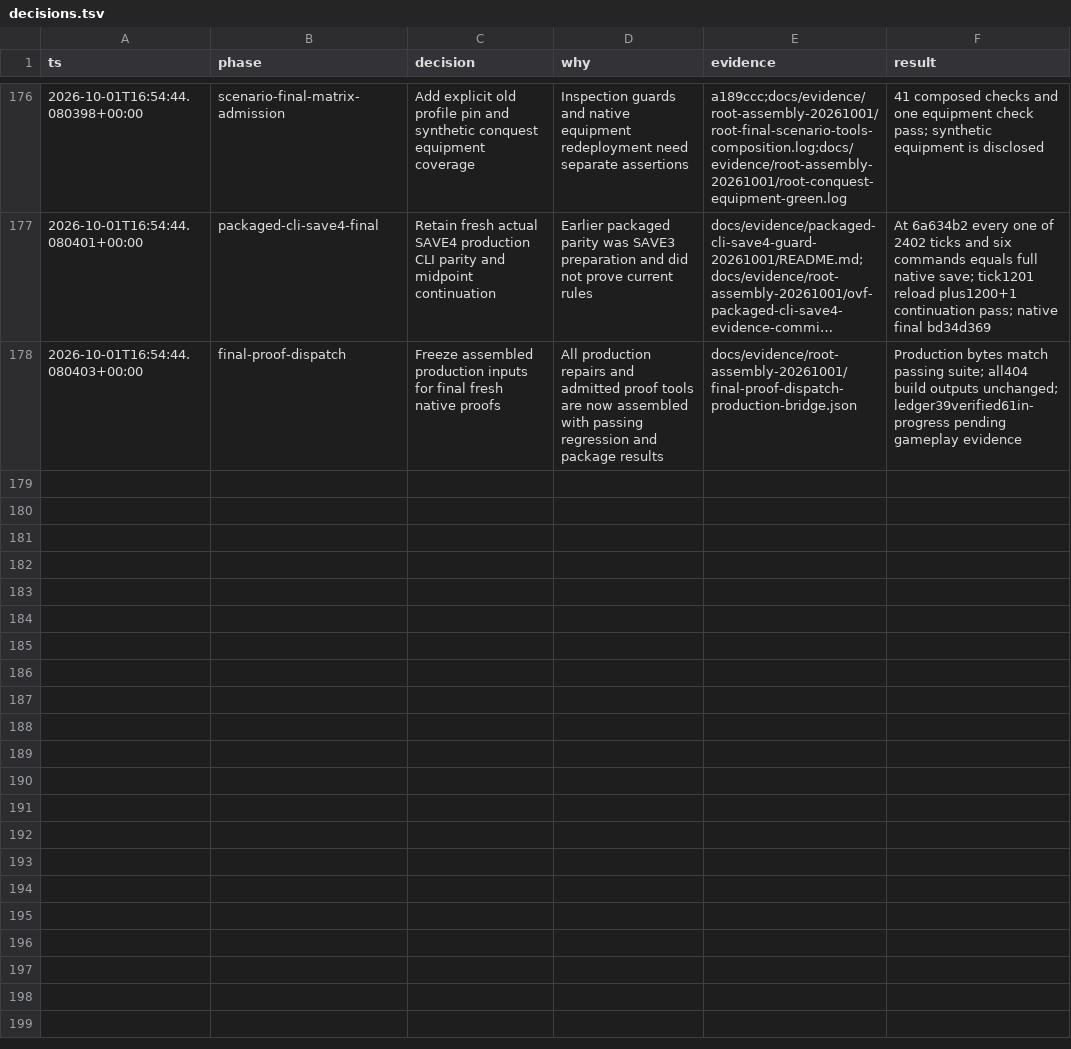
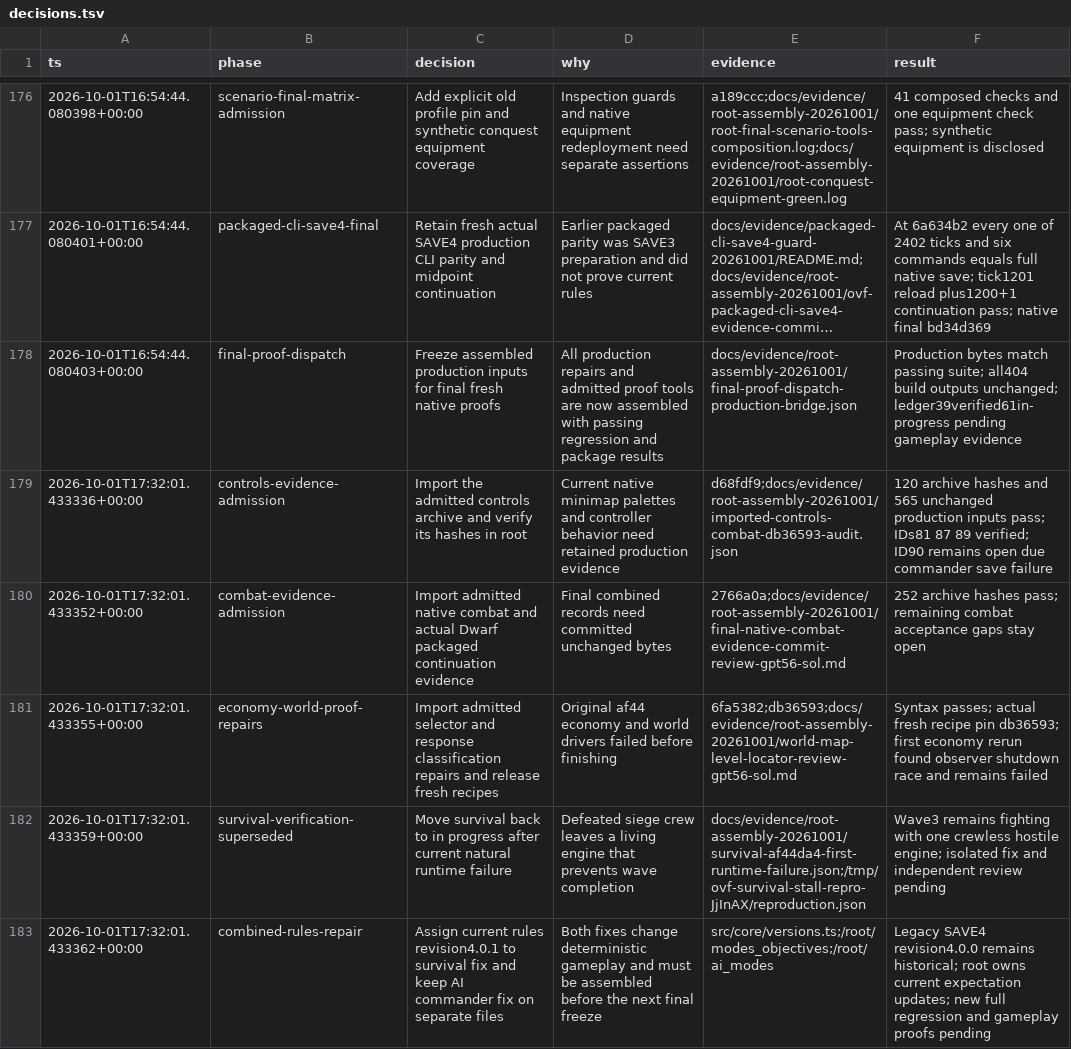
Before and after one commit to callmemorgan/orcs-vs-fairies, a TSV file: docs/features/decisions.tsv, drawn as a sheet; only a part is shown, gaps mark what is left out; long unchanged cells end in …; the diff names each change by its address in the sheet, - before the commit and + after, or states it on an @@ line.

```diff
--- a/docs/features/decisions.tsv
+++ b/docs/features/decisions.tsv
+row 179: 2026-10-01T17:32:01.433336+00:00 | controls-evidence-admission | Import the admitted controls archive and verify its hashes in root | Current native minimap palettes and controller behavior need retained production evidence | d68fdf9;docs/evidence/root-assembly-20261001/imported-controls-combat-db36593-audit.json | 120 archive hashes and 565 unchanged production inputs pass; IDs81 87 89 verified; ID90 remains open due commander save failure
+row 180: 2026-10-01T17:32:01.433352+00:00 | combat-evidence-admission | Import admitted native combat and actual Dwarf packaged continuation evidence | Final combined records need committed unchanged bytes | 2766a0a;docs/evidence/root-assembly-20261001/final-native-combat-evidence-commit-review-gpt56-sol.md | 252 archive hashes pass; remaining combat acceptance gaps stay open
+row 181: 2026-10-01T17:32:01.433355+00:00 | economy-world-proof-repairs | Import admitted selector and response classification repairs and release fresh recipes | Original af44 economy and world drivers failed before finishing | 6fa5382;db36593;docs/evidence/root-assembly-20261001/world-map-level-locator-review-gpt56-sol.md | Syntax passes; actual fresh recipe pin db36593; first economy rerun found observer shutdown race and remains failed
+row 182: 2026-10-01T17:32:01.433359+00:00 | survival-verification-superseded | Move survival back to in progress after current natural runtime failure | Defeated siege crew leaves a living engine that prevents wave completion | docs/evidence/root-assembly-20261001/survival-af44da4-first-runtime-failure.json;/tmp/ovf-survival-stall-repro-JjInAX/reproduction.json | Wave3 remains fighting with one crewless hostile engine; isolated fix and independent review pending
+row 183: 2026-10-01T17:32:01.433362+00:00 | combined-rules-repair | Assign current rules revision4.0.1 to survival fix and keep AI commander fix on separate files | Both fixes change deterministic gameplay and must be assembled before the next final freeze | src/core/versions.ts;/root/modes_objectives;/root/ai_modes | Legacy SAVE4 revision4.0.0 remains historical; root owns current expectation updates; new full regression and gameplay proofs pending
```
Also changed, not shown: 7 other files.
